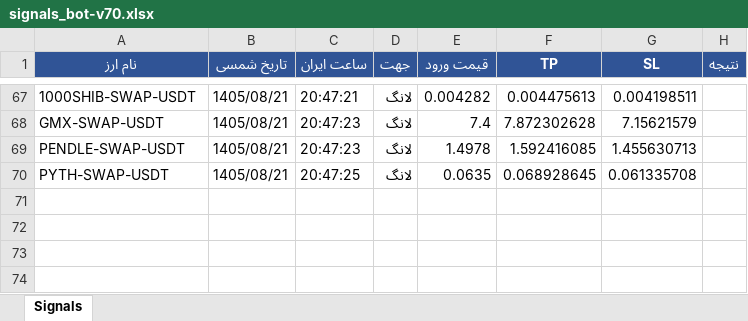
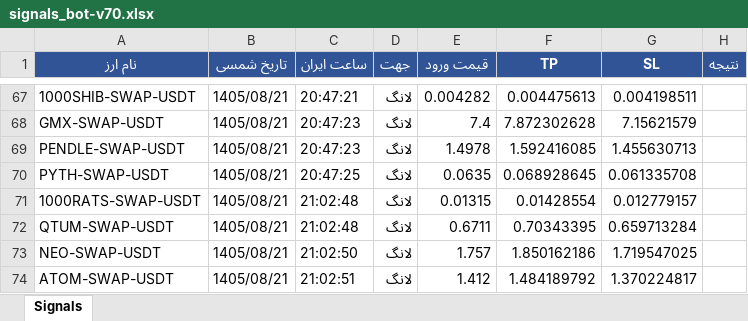
Before and after one commit to cmosircrypto-lang/Crypto-signal-bot, an Excel workbook: signals_bot-v70.xlsx, sheet Signals, drawn as a sheet; only a part is shown, gaps mark what is left out; values as stored, in another font and other column widths than the file's, no borders; the diff names each change by its address in the sheet, - before the commit and + after, or states it on an @@ line.

```diff
--- a/signals_bot-v70.xlsx (sheet Signals)
+++ b/signals_bot-v70.xlsx (sheet Signals)
+row 71: 1000RATS-SWAP-USDT | 1405/08/21 | 21:02:48 | لانگ | 0.01315 | 0.01428554 | 0.012779157
+row 72: QTUM-SWAP-USDT | 1405/08/21 | 21:02:48 | لانگ | 0.6711 | 0.70343395 | 0.659713284
+row 73: NEO-SWAP-USDT | 1405/08/21 | 21:02:50 | لانگ | 1.757 | 1.850162186 | 1.719547025
+row 74: ATOM-SWAP-USDT | 1405/08/21 | 21:02:51 | لانگ | 1.412 | 1.484189792 | 1.370224817
```
Also changed, not shown: 2 other files.
